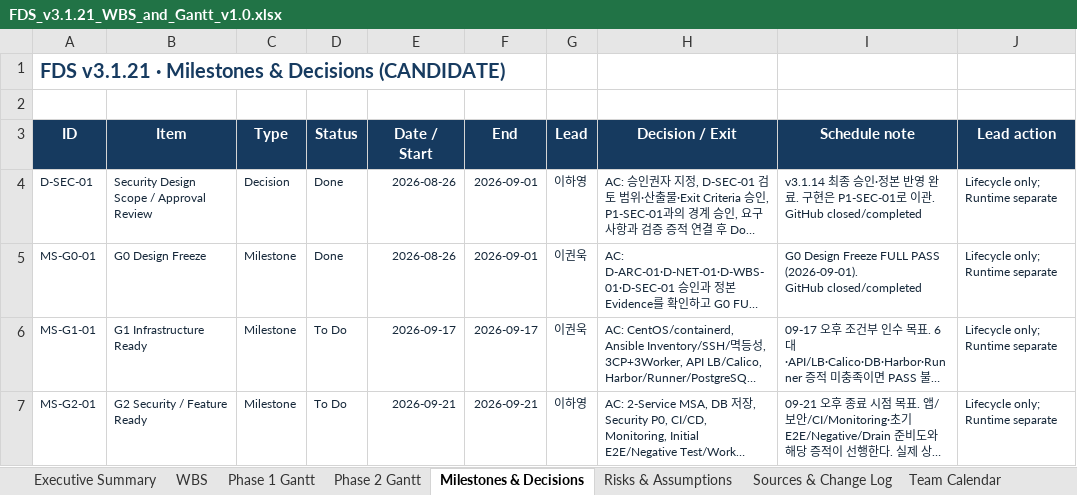
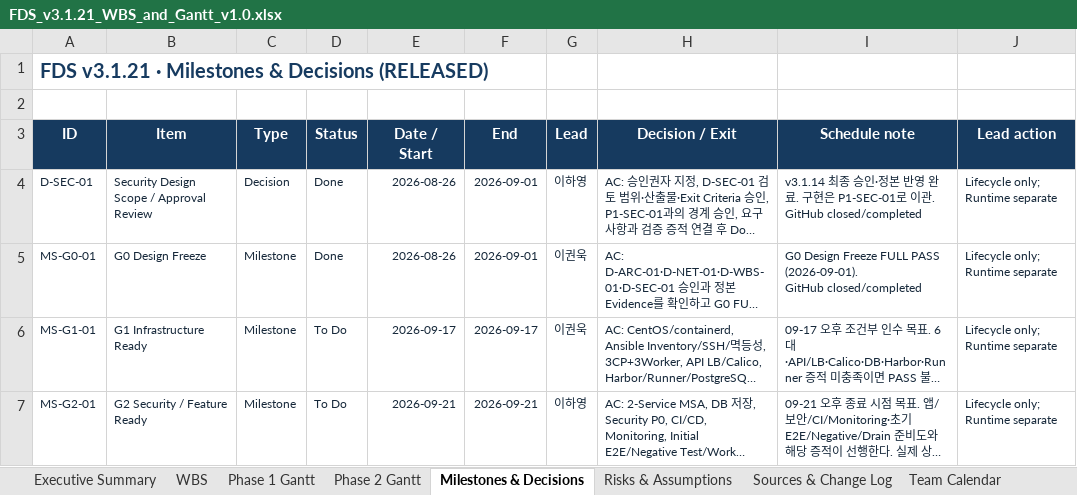
Before and after one commit to 321Team/fds-project-baseline, an Excel workbook: wbs/FDS_v3.1.21_WBS_and_Gantt_v1.0.xlsx, sheet Milestones & Decisions, drawn as a sheet; only a part is shown; long unchanged cells end in …; values as stored, in another font and other column widths than the file's, no borders; the diff names each change by its address in the sheet, - before the commit and + after, or states it on an @@ line.

Commit message:
docs(v3.1.21): finalize release metadata and distribution checksums

```diff
--- a/wbs/FDS_v3.1.21_WBS_and_Gantt_v1.0.xlsx (sheet Milestones & Decisions)
+++ b/wbs/FDS_v3.1.21_WBS_and_Gantt_v1.0.xlsx (sheet Milestones & Decisions)
-A1 (ID): …& Decisions (CANDIDATE)
+A1 (ID): …& Decisions (RELEASED)
```
Also changed, not shown: sheet Executive Summary, sheet Sources & Change Log, sheet WBS, sheet Risks & Assumptions, sheet Team Calendar, sheet Phase 2 Gantt, 1 more sheet, charts or pictures, 12 other files.
